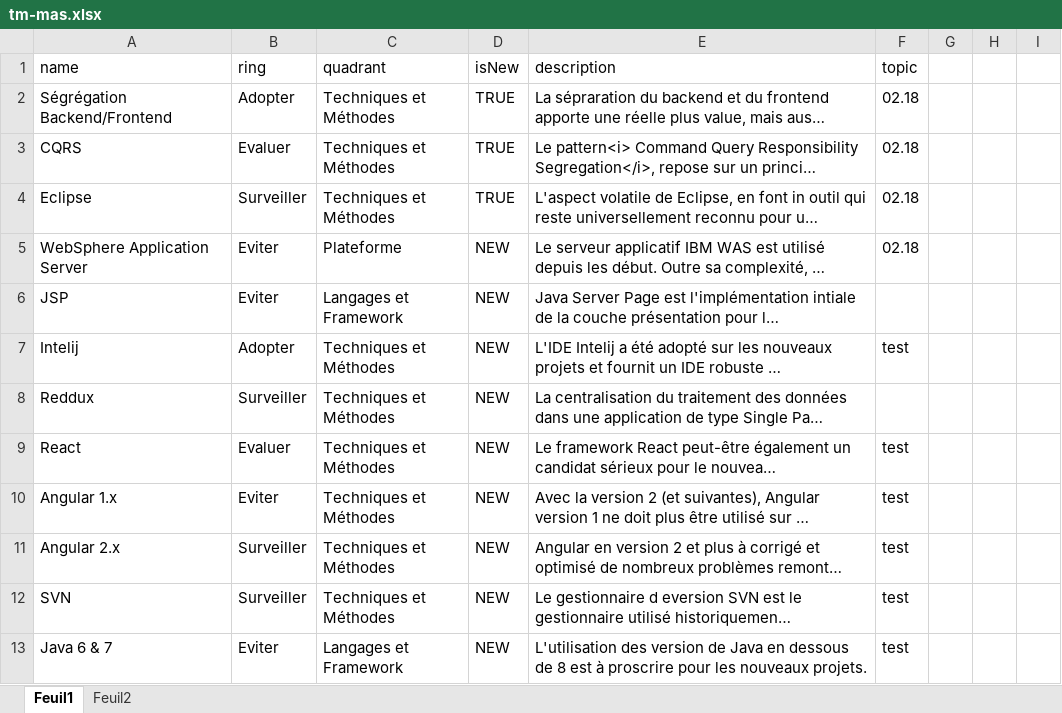
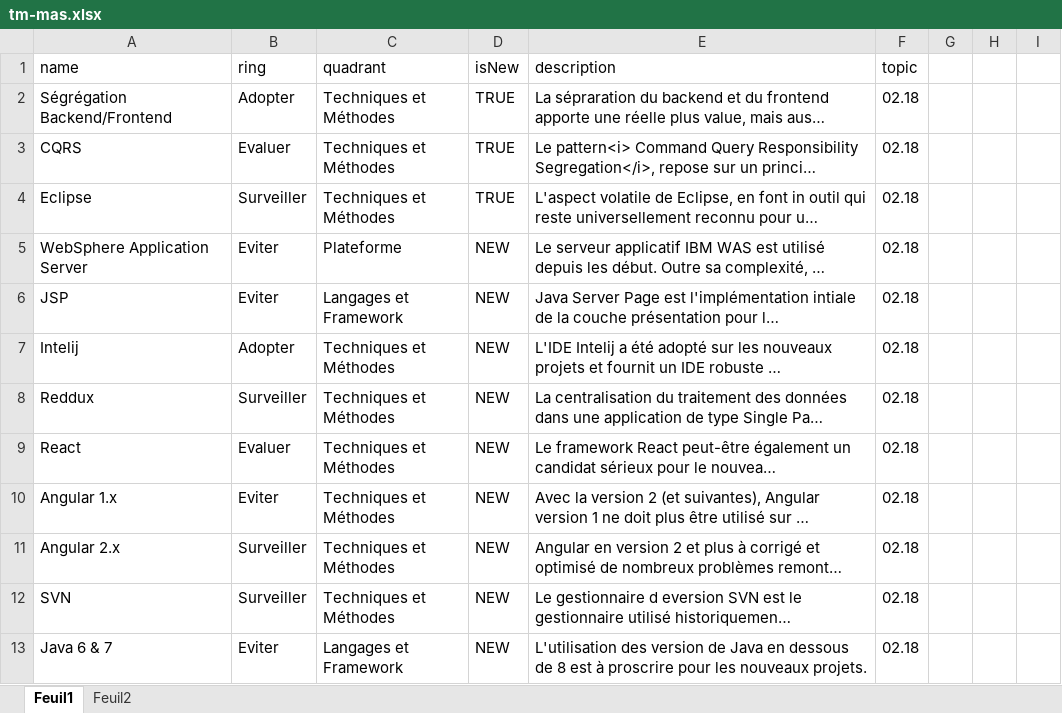
Before and after one commit to MAS-RAD-TM/radar-technologique, an Excel workbook: xls/tm-mas.xlsx, sheet Feuil1, drawn as a sheet; only a part is shown; long unchanged cells end in …; values as stored, in another font and other column widths than the file's, no borders; the diff covers the shown part only; the diff names each change by its address in the sheet, - before the commit and + after, or states it on an @@ line.

```diff
--- a/xls/tm-mas.xlsx (sheet Feuil1)
+++ b/xls/tm-mas.xlsx (sheet Feuil1)
-F6 (topic): (empty)
+F6 (topic): 02.18
-F7 (topic): test
+F7 (topic): 02.18
-F8 (topic): (empty)
+F8 (topic): 02.18
-F9:F13 (topic): test
+F9:F13 (topic): 02.18
```
Also changed, not shown: 2 added rows, 2 removed rows and 44 edited cells elsewhere in this sheet.
